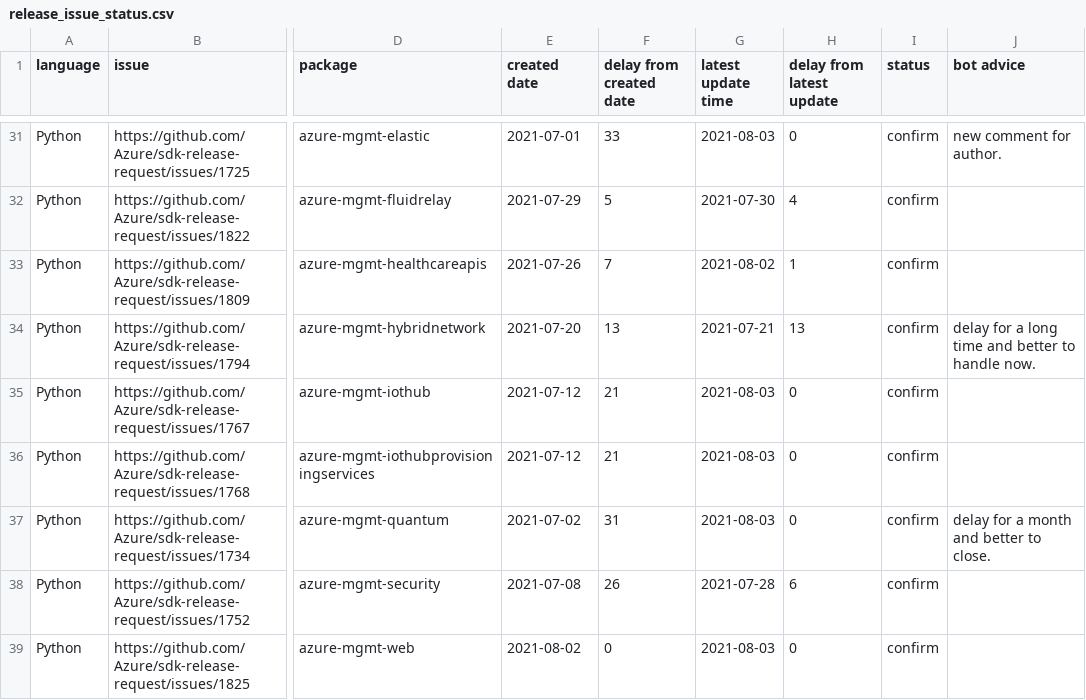
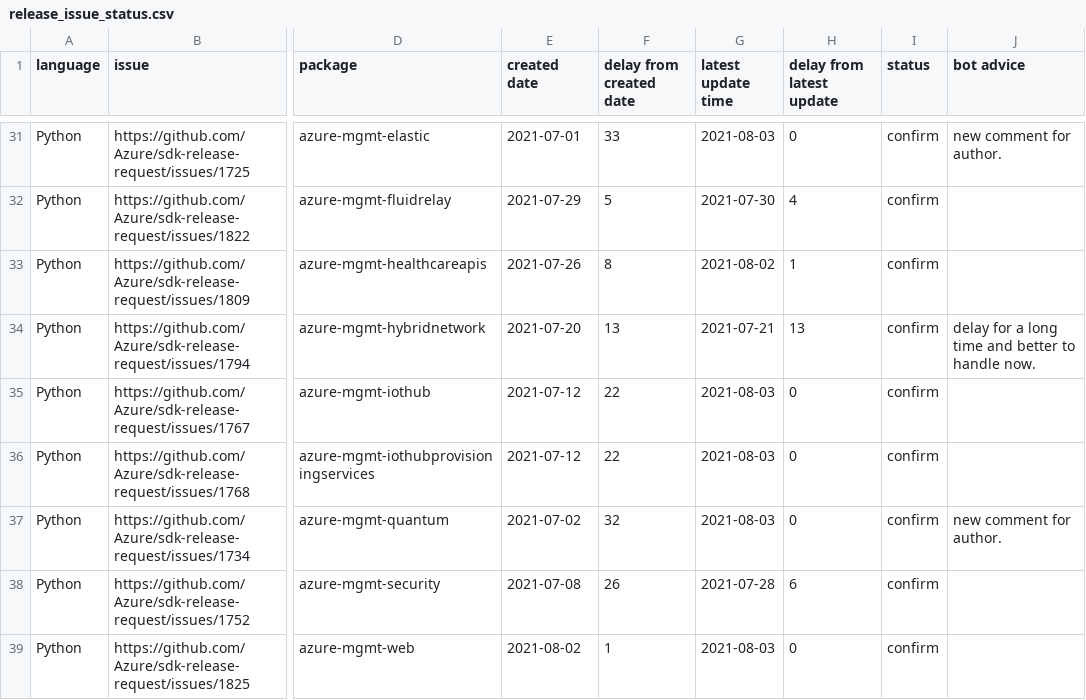
Before and after one commit to msyyc/file-storage, a CSV file: release_issue_status.csv, drawn as a sheet; only a part is shown, gaps mark what is left out; the diff covers the shown part only; the diff names each change by its address in the sheet, - before the commit and + after, or states it on an @@ line.

```diff
--- a/release_issue_status.csv
+++ b/release_issue_status.csv
-F33 (delay from created date): 7
+F33 (delay from created date): 8
-F35:F36 (delay from created date): 21
+F35:F36 (delay from created date): 22
-F37 (delay from created date): 31
+F37 (delay from created date): 32
-J37 (bot advice): delay for a month and better to close.
+J37 (bot advice): new comment for author.
-F39 (delay from created date): 0
+F39 (delay from created date): 1
```
Also changed, not shown: 17 edited cells elsewhere in this file.
